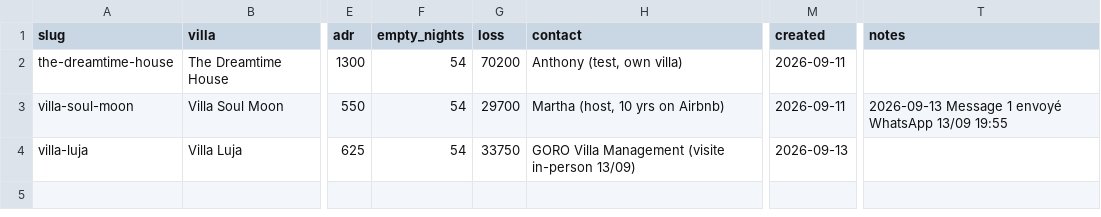
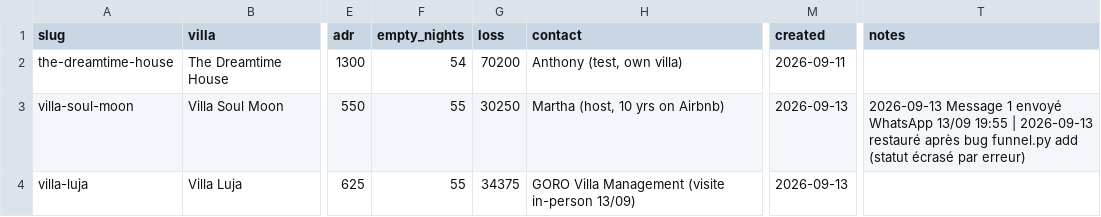
Before and after one commit to anthony13007/ac-partners-plans, a CSV file: villa-site/funnel.csv, drawn as a sheet; only a part is shown, gaps mark what is left out; the diff names each change by its address in the sheet, - before the commit and + after, or states it on an @@ line.

```diff
--- a/villa-site/funnel.csv
+++ b/villa-site/funnel.csv
-F3:F4 (empty_nights): 54
+F3:F4 (empty_nights): 55
-G3 (loss): 29700
+G3 (loss): 30250
-M3 (created): 2026-09-11
+M3 (created): 2026-09-13
-T3 (notes): …13/09 19:55
+T3 (notes): …13/09 19:55 | 2026-09-13 restauré après bug funnel.py add (statut écrasé par erreur)
-G4 (loss): 33750
+G4 (loss): 34375
```
Also changed, not shown: 1 other file.
